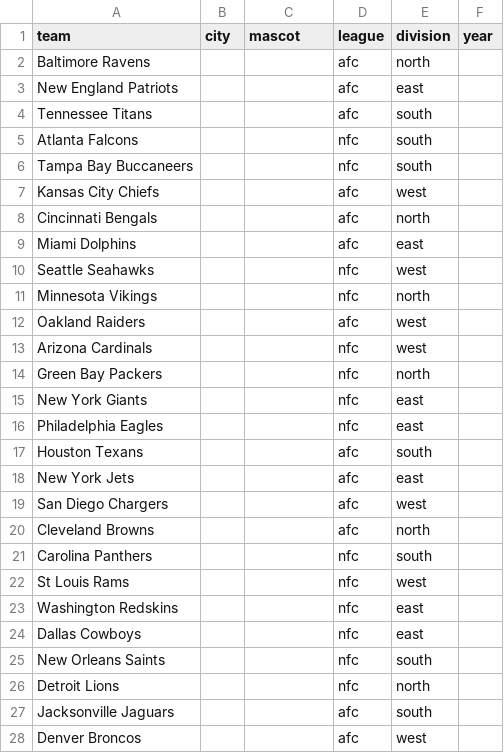
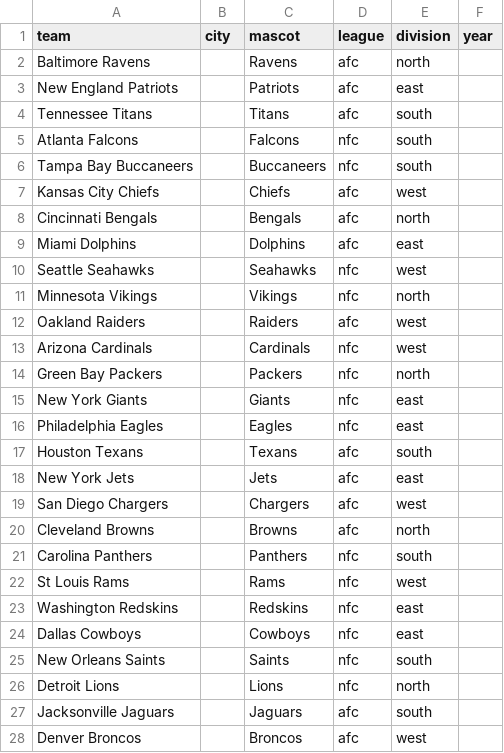
Before and after one commit to aabtzu/mlnfl, a CSV file: nfl/data/lookup/nflteams.csv, drawn as a sheet; only a part is shown; the diff covers the shown part only.

```diff
--- a/nfl/data/lookup/nflteams.csv
+++ b/nfl/data/lookup/nflteams.csv
@@ -1,28 +1,28 @@
 team,city,mascot,league,division,year
-Baltimore Ravens,,,afc,north,
-New England Patriots,,,afc,east,
-Tennessee Titans,,,afc,south,
-Atlanta Falcons,,,nfc,south,
-Tampa Bay Buccaneers,,,nfc,south,
-Kansas City Chiefs,,,afc,west,
-Cincinnati Bengals,,,afc,north,
-Miami Dolphins,,,afc,east,
-Seattle Seahawks,,,nfc,west,
-Minnesota Vikings,,,nfc,north,
-Oakland Raiders,,,afc,west,
-Arizona Cardinals,,,nfc,west,
-Green Bay Packers,,,nfc,north,
-New York Giants,,,nfc,east,
-Philadelphia Eagles,,,nfc,east,
-Houston Texans,,,afc,south,
-New York Jets,,,afc,east,
-San Diego Chargers,,,afc,west,
-Cleveland Browns,,,afc,north,
-Carolina Panthers,,,nfc,south,
-St Louis Rams,,,nfc,west,
-Washington Redskins,,,nfc,east,
-Dallas Cowboys,,,nfc,east,
-New Orleans Saints,,,nfc,south,
-Detroit Lions,,,nfc,north,
-Jacksonville Jaguars,,,afc,south,
-Denver Broncos,,,afc,west,
+Baltimore Ravens,,Ravens,afc,north,
+New England Patriots,,Patriots,afc,east,
+Tennessee Titans,,Titans,afc,south,
+Atlanta Falcons,,Falcons,nfc,south,
+Tampa Bay Buccaneers,,Buccaneers,nfc,south,
+Kansas City Chiefs,,Chiefs,afc,west,
+Cincinnati Bengals,,Bengals,afc,north,
+Miami Dolphins,,Dolphins,afc,east,
+Seattle Seahawks,,Seahawks,nfc,west,
+Minnesota Vikings,,Vikings,nfc,north,
+Oakland Raiders,,Raiders,afc,west,
+Arizona Cardinals,,Cardinals,nfc,west,
+Green Bay Packers,,Packers,nfc,north,
+New York Giants,,Giants,nfc,east,
+Philadelphia Eagles,,Eagles,nfc,east,
+Houston Texans,,Texans,afc,south,
+New York Jets,,Jets,afc,east,
+San Diego Chargers,,Chargers,afc,west,
+Cleveland Browns,,Browns,afc,north,
+Carolina Panthers,,Panthers,nfc,south,
+St Louis Rams,,Rams,nfc,west,
+Washington Redskins,,Redskins,nfc,east,
+Dallas Cowboys,,Cowboys,nfc,east,
+New Orleans Saints,,Saints,nfc,south,
+Detroit Lions,,Lions,nfc,north,
+Jacksonville Jaguars,,Jaguars,afc,south,
+Denver Broncos,,Broncos,afc,west,
```
Also changed, not shown: 5 edited cells elsewhere in this file, 5 other files.
